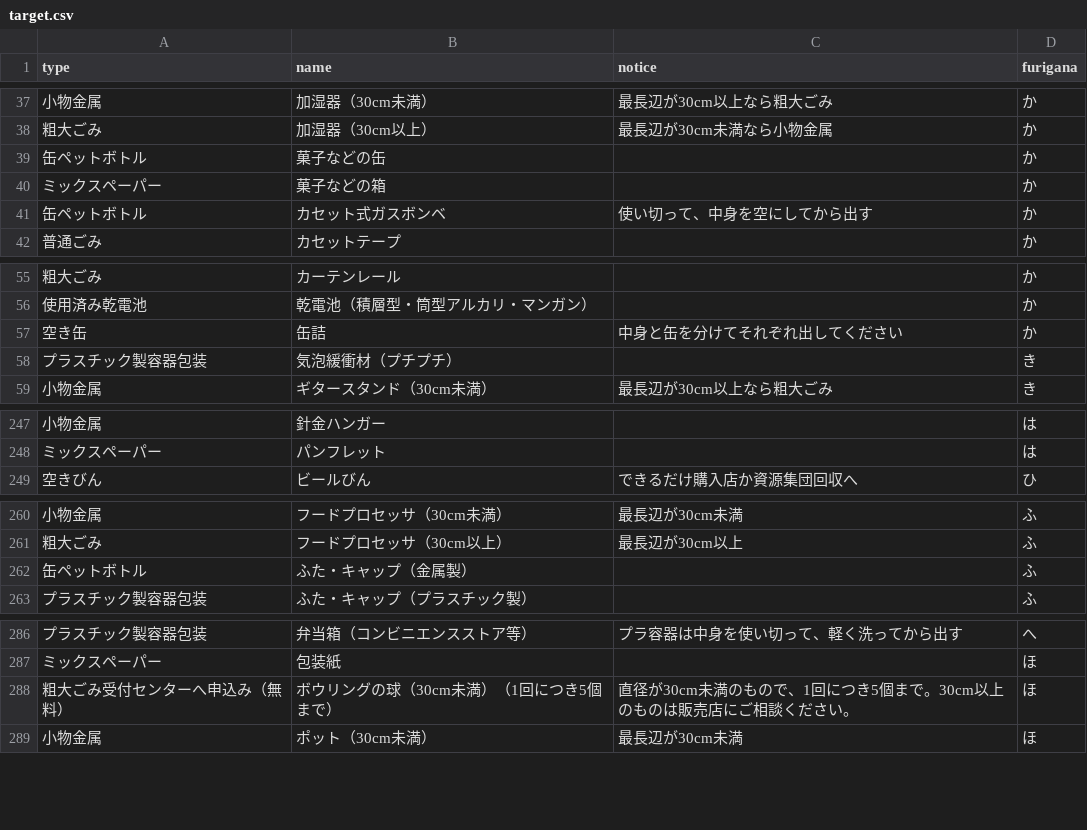
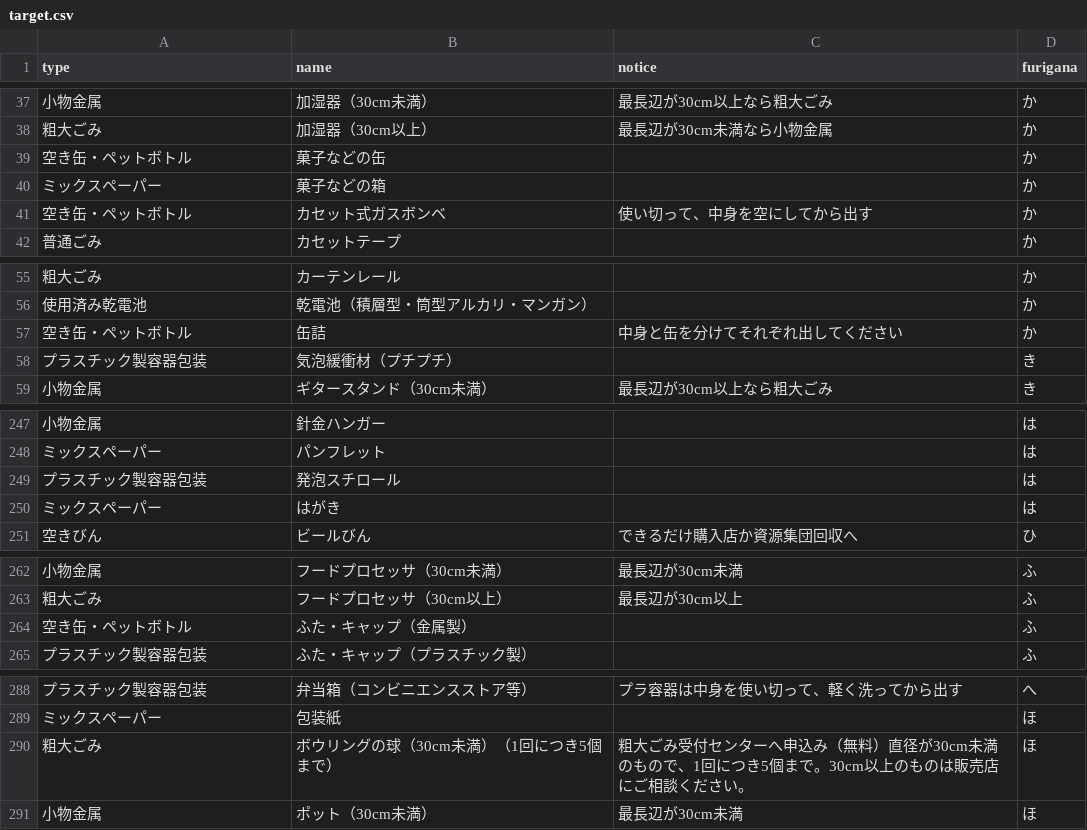
Before and after one commit to codeforkawasaki/5374, a CSV file: data/target.csv, drawn as a sheet; only a part is shown, gaps mark what is left out; the diff covers the shown part only.

Commit message:
Update target.csv
typeの列をdiscription.csvの表記に統一

```diff
--- a/data/target.csv
+++ b/data/target.csv
@@ -38,5 +38,5 @@ type,name,notice,furigana
 粗大ごみ,加湿器（30cm以上）,最長辺が30cm未満なら小物金属,か
-缶ペットボトル,菓子などの缶,,か
+空き缶・ペットボトル,菓子などの缶,,か
 ミックスペーパー,菓子などの箱,,か
-缶ペットボトル,カセット式ガスボンベ,使い切って、中身を空にしてから出す,か
+空き缶・ペットボトル,カセット式ガスボンベ,使い切って、中身を空にしてから出す,か
 普通ごみ,カセットテープ,,か
@@ -56,3 +56,3 @@ type,name,notice,furigana
 使用済み乾電池,乾電池（積層型・筒型アルカリ・マンガン）,,か
-空き缶,缶詰,中身と缶を分けてそれぞれ出してください,か
+空き缶・ペットボトル,缶詰,中身と缶を分けてそれぞれ出してください,か
 プラスチック製容器包装,気泡緩衝材（プチプチ）,,き
@@ -248,2 +248,4 @@ type,name,notice,furigana
 ミックスペーパー,パンフレット,,は
+プラスチック製容器包装,発泡スチロール,,は
+ミックスペーパー,はがき,,は
 空きびん,ビールびん,できるだけ購入店か資源集団回収へ,ひ
@@ -261,3 +263,3 @@ type,name,notice,furigana
 粗大ごみ,フードプロセッサ（30cm以上）,最長辺が30cm以上,ふ
-缶ペットボトル,ふた・キャップ（金属製）,,ふ
+空き缶・ペットボトル,ふた・キャップ（金属製）,,ふ
 プラスチック製容器包装,ふた・キャップ（プラスチック製）,,ふ
@@ -287,3 +289,3 @@ type,name,notice,furigana
 ミックスペーパー,包装紙,,ほ
-粗大ごみ受付センターへ申込み（無料）,ボウリングの球（30cm未満）（1回につき5個まで）,直径が30cm未満のもので、1回につき5個まで。30cm以上のものは販売店にご相談ください。,ほ
+粗大ごみ,ボウリングの球（30cm未満）（1回につき5個まで）,粗大ごみ受付センターへ申込み（無料）直径が30cm未満のもので、1回につき5個まで。30cm以上のものは販売店にご相談ください。,ほ
 小物金属,ポット（30cm未満）,最長辺が30cm未満,ほ
```
Also changed, not shown: 1 edited cell elsewhere in this file.
